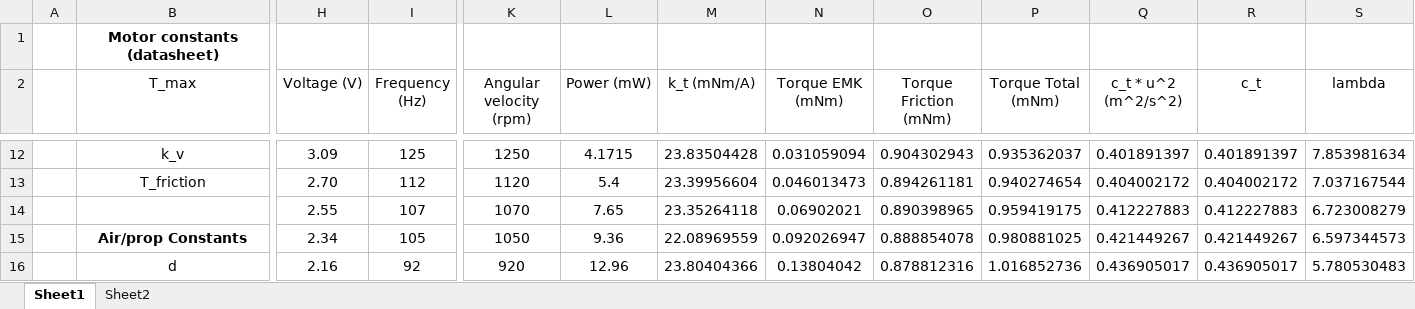
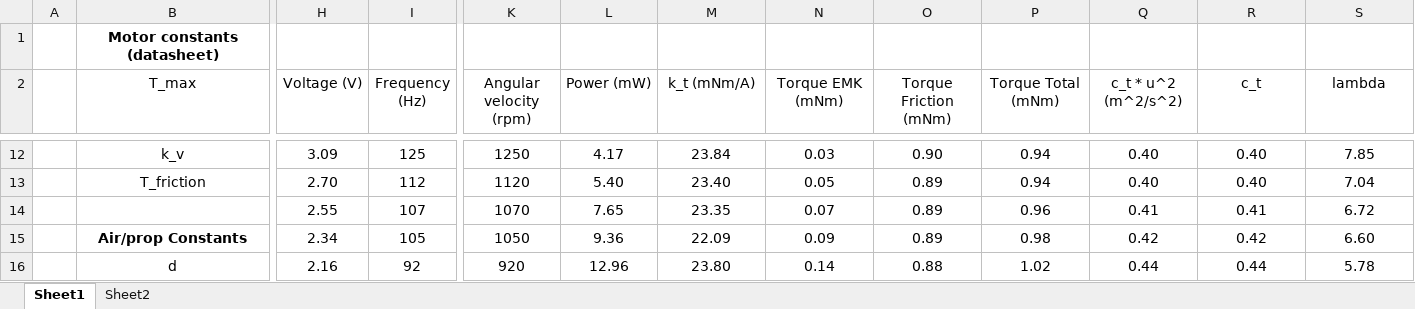
Before and after one commit to FabianBallast/BEP, an Excel workbook: Turbine Experimental Data.xlsx, sheet Sheet1, drawn as a sheet; only a part is shown, gaps mark what is left out; values as stored, in another font and other column widths than the file's, no borders; removed rows and columns are numbered as before the commit, all else as after; rows hold the shown columns only; the diff covers the shown part only; the diff names each change by its address in the sheet, - before the commit and + after, or states it on an @@ line.

```diff
--- a/Turbine Experimental Data.xlsx (sheet Sheet1)
+++ b/Turbine Experimental Data.xlsx (sheet Sheet1)
-L12 (Power (mW)): 4.1715
+L12 (Power (mW)): 4.17
-M12 (k_t (mNm/A)): 23.83504428
+M12 (k_t (mNm/A)): 23.84
-N12 (Torque EMK (mNm)): 0.031059094
+N12 (Torque EMK (mNm)): 0.03
-O12 (Torque Friction (mNm)): 0.904302943
+O12 (Torque Friction (mNm)): 0.90
-P12 (Torque Total (mNm)): 0.935362037
+P12 (Torque Total (mNm)): 0.94
-Q12 (c_t * u^2 (m^2/s^2)): 0.401891397
+Q12 (c_t * u^2 (m^2/s^2)): 0.40
-R12 (c_t): 0.401891397
+R12 (c_t): 0.40
-S12 (lambda): 7.853981634
+S12 (lambda): 7.85
-L13 (Power (mW)): 5.4
+L13 (Power (mW)): 5.40
-M13 (k_t (mNm/A)): 23.39956604
+M13 (k_t (mNm/A)): 23.40
-N13 (Torque EMK (mNm)): 0.046013473
+N13 (Torque EMK (mNm)): 0.05
-O13 (Torque Friction (mNm)): 0.894261181
+O13 (Torque Friction (mNm)): 0.89
-P13 (Torque Total (mNm)): 0.940274654
+P13 (Torque Total (mNm)): 0.94
-Q13 (c_t * u^2 (m^2/s^2)): 0.404002172
+Q13 (c_t * u^2 (m^2/s^2)): 0.40
-R13 (c_t): 0.404002172
+R13 (c_t): 0.40
-S13 (lambda): 7.037167544
+S13 (lambda): 7.04
-row 14:  |  | 2.55 | 107 | 1070 | 7.65 | 23.35264118 | 0.06902021 | 0.890398965 | 0.959419175 | 0.412227883 | 0.412227883 | 6.723008279
+row 14:  |  | 2.55 | 107 | 1070 | 7.65 | 23.35 | 0.07 | 0.89 | 0.96 | 0.41 | 0.41 | 6.72
-M15 (k_t (mNm/A)): 22.08969559
+M15 (k_t (mNm/A)): 22.09
-N15 (Torque EMK (mNm)): 0.092026947
+N15 (Torque EMK (mNm)): 0.09
-O15 (Torque Friction (mNm)): 0.888854078
+O15 (Torque Friction (mNm)): 0.89
-P15 (Torque Total (mNm)): 0.980881025
+P15 (Torque Total (mNm)): 0.98
-Q15 (c_t * u^2 (m^2/s^2)): 0.421449267
+Q15 (c_t * u^2 (m^2/s^2)): 0.42
-R15 (c_t): 0.421449267
+R15 (c_t): 0.42
-S15 (lambda): 6.597344573
+S15 (lambda): 6.60
-M16 (k_t (mNm/A)): 23.80404366
+M16 (k_t (mNm/A)): 23.80
-N16 (Torque EMK (mNm)): 0.13804042
+N16 (Torque EMK (mNm)): 0.14
-O16 (Torque Friction (mNm)): 0.878812316
+O16 (Torque Friction (mNm)): 0.88
-P16 (Torque Total (mNm)): 1.016852736
+P16 (Torque Total (mNm)): 1.02
-Q16 (c_t * u^2 (m^2/s^2)): 0.436905017
+Q16 (c_t * u^2 (m^2/s^2)): 0.44
-R16 (c_t): 0.436905017
+R16 (c_t): 0.44
-S16 (lambda): 5.780530483
+S16 (lambda): 5.78
```
Also changed, not shown: 3 added rows, 3 removed rows and 79 edited cells elsewhere in this sheet, charts or pictures, MATLAB/FanPowerCurve.xlsx, 38 other files.
